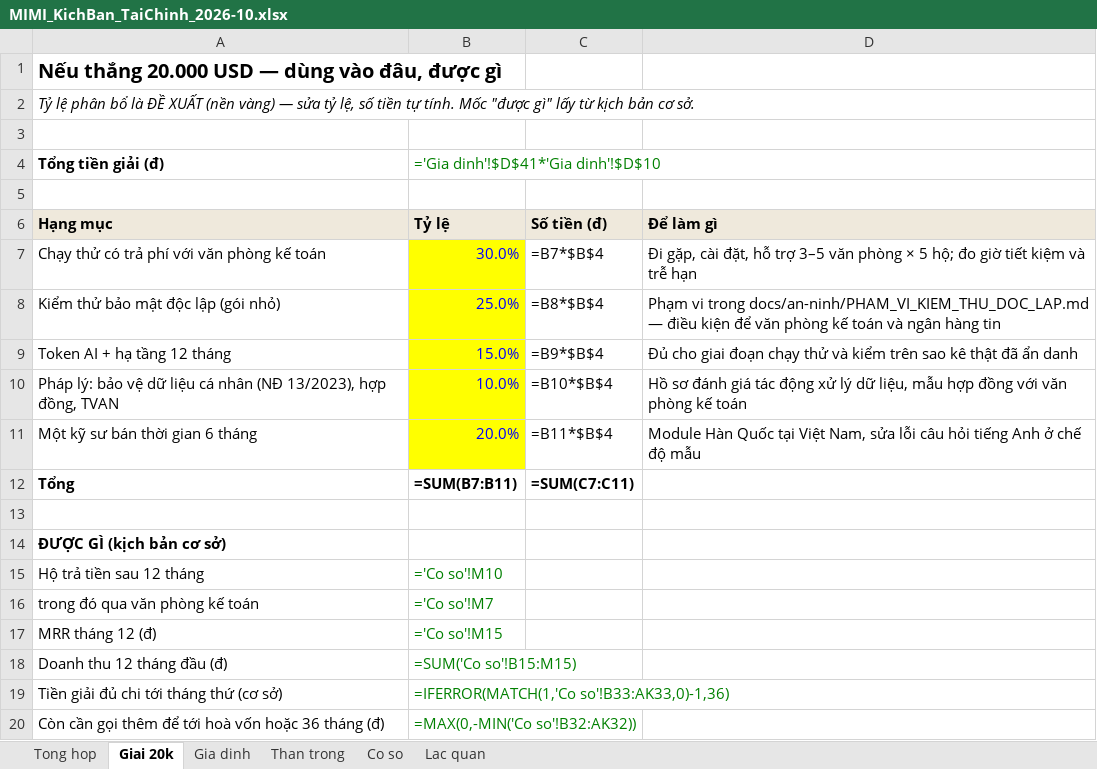
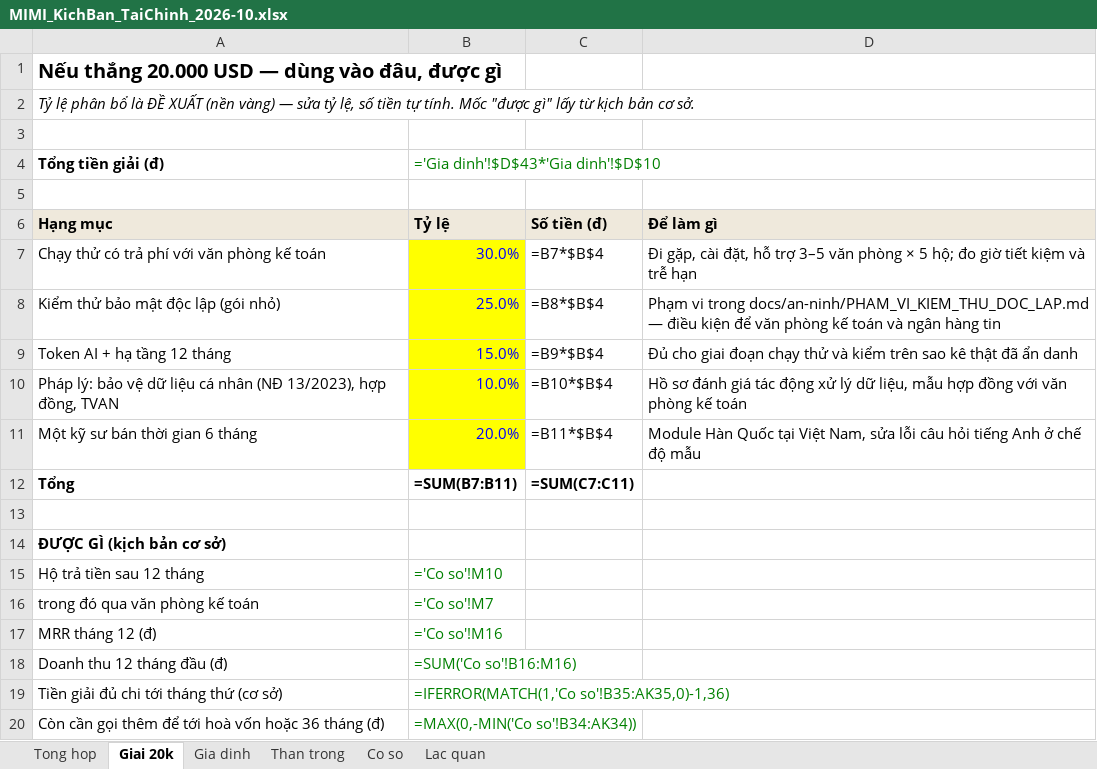
Before and after one commit to HENNISSYNAM/mimiwallet, an Excel workbook: docs/pitch/MIMI_KichBan_TaiChinh_2026-10.xlsx, sheet Giai 20k, drawn as a sheet; values as stored, in another font and other column widths than the file's, no borders; formulas without a stored value are shown as written; the diff names each change by its address in the sheet, - before the commit and + after, or states it on an @@ line.

```diff
--- a/docs/pitch/MIMI_KichBan_TaiChinh_2026-10.xlsx (sheet Giai 20k)
+++ b/docs/pitch/MIMI_KichBan_TaiChinh_2026-10.xlsx (sheet Giai 20k)
-B4 (Tỷ lệ): ='Gia dinh'!$D$41*'Gia dinh'!$D$10
+B4 (Tỷ lệ): ='Gia dinh'!$D$43*'Gia dinh'!$D$10
-B17 (Tỷ lệ): ='Co so'!M15
+B17 (Tỷ lệ): ='Co so'!M16
-B18 (Tỷ lệ): =SUM('Co so'!B15:M15)
+B18 (Tỷ lệ): =SUM('Co so'!B16:M16)
-B19 (Tỷ lệ): =IFERROR(MATCH(1,'Co so'!B33:AK33,0)-1,36)
+B19 (Tỷ lệ): =IFERROR(MATCH(1,'Co so'!B35:AK35,0)-1,36)
-B20 (Tỷ lệ): =MAX(0,-MIN('Co so'!B32:AK32))
+B20 (Tỷ lệ): =MAX(0,-MIN('Co so'!B34:AK34))
```
Also changed, not shown: sheet Lac quan, sheet Co so, sheet Than trong, sheet Tong hop, sheet Gia dinh, charts or pictures, 1 other file.
